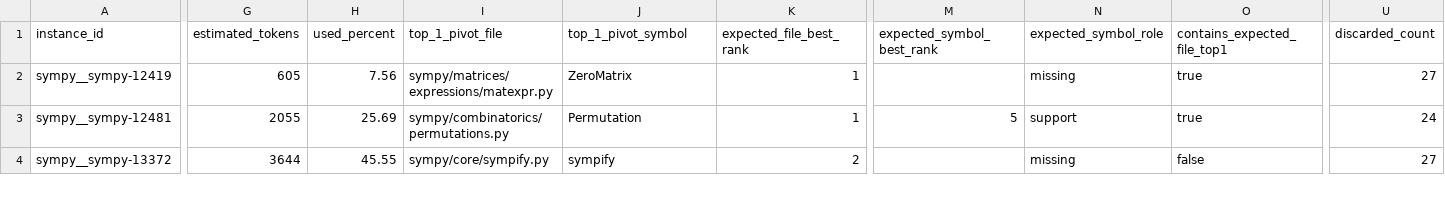
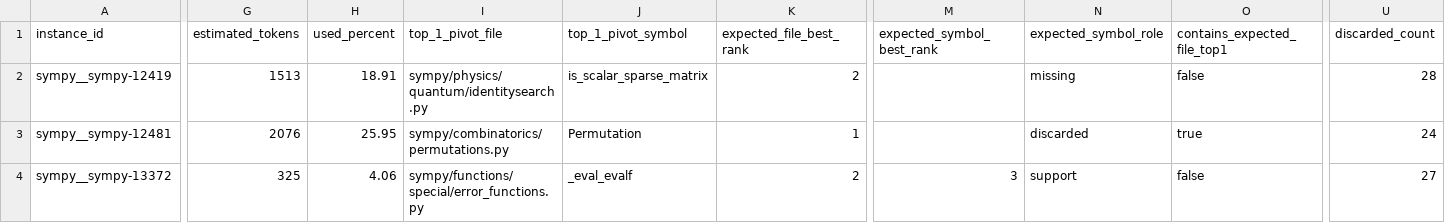
Before and after one commit to calvinp0/vtrace, a CSV file: benchmarks/stage5_vexp_swe_bench_smoke/results/stage5_retrieval_eval_cross_repo_30.csv, drawn as a sheet; only a part is shown, gaps mark what is left out; the diff covers the shown part only; the diff names each change by its address in the sheet, - before the commit and + after, or states it on an @@ line.

Commit message:
Refresh retrieval eval baselines and add milestone ledger

```diff
--- a/benchmarks/stage5_vexp_swe_bench_smoke/results/stage5_retrieval_eval_cross_repo_30.csv
+++ b/benchmarks/stage5_vexp_swe_bench_smoke/results/stage5_retrieval_eval_cross_repo_30.csv
-G2 (estimated_tokens): 605
+G2 (estimated_tokens): 1513
-H2 (used_percent): 7.56
+H2 (used_percent): 18.91
-I2 (top_1_pivot_file): sympy/matrices/expressions/matexpr.py
+I2 (top_1_pivot_file): sympy/physics/quantum/identitysearch.py
-J2 (top_1_pivot_symbol): ZeroMatrix
+J2 (top_1_pivot_symbol): is_scalar_sparse_matrix
-K2 (expected_file_best_rank): 1
+K2 (expected_file_best_rank): 2
-O2 (contains_expected_file_top1): true
+O2 (contains_expected_file_top1): false
-U2 (discarded_count): 27
+U2 (discarded_count): 28
-G3 (estimated_tokens): 2055
+G3 (estimated_tokens): 2076
-H3 (used_percent): 25.69
+H3 (used_percent): 25.95
-M3 (expected_symbol_best_rank): 5
+M3 (expected_symbol_best_rank): (empty)
-N3 (expected_symbol_role): support
+N3 (expected_symbol_role): discarded
-G4 (estimated_tokens): 3644
+G4 (estimated_tokens): 325
-H4 (used_percent): 45.55
+H4 (used_percent): 4.06
-I4 (top_1_pivot_file): sympy/core/sympify.py
+I4 (top_1_pivot_file): sympy/functions/special/error_functions.py
-J4 (top_1_pivot_symbol): sympify
+J4 (top_1_pivot_symbol): _eval_evalf
-M4 (expected_symbol_best_rank): (empty)
+M4 (expected_symbol_best_rank): 3
-N4 (expected_symbol_role): missing
+N4 (expected_symbol_role): support
```
Also changed, not shown: 106 edited cells elsewhere in this file, benchmarks/stage5_vexp_swe_bench_smoke/results/stage5_retrieval_eval_expanded.csv, 7 other files.
